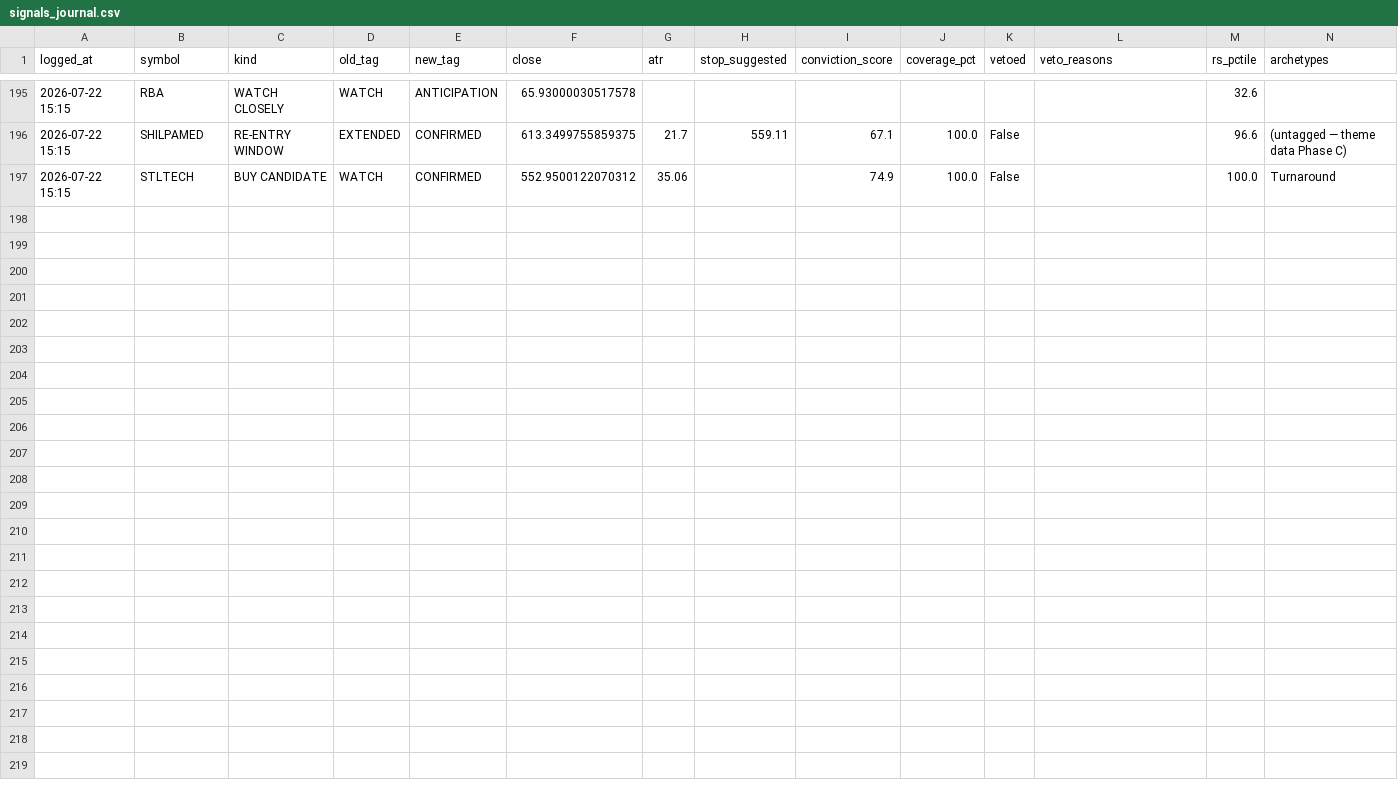
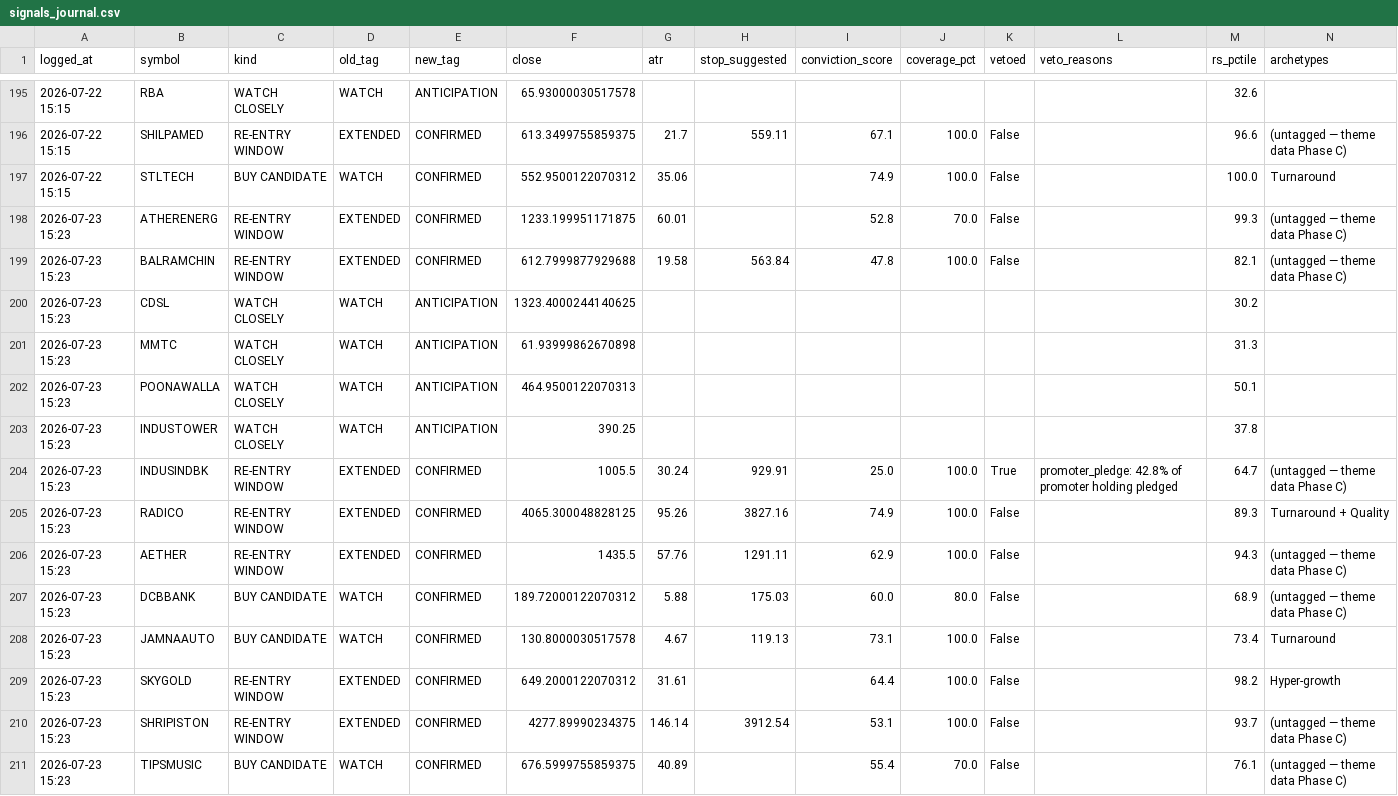
Before and after one commit to kartikeyaav/Golden-Stock, a CSV file: multibagger_screener/multibagger_screener/journal/signals_journal.csv, drawn as a sheet; only a part is shown, gaps mark what is left out.

```diff
--- a/multibagger_screener/multibagger_screener/journal/signals_journal.csv
+++ b/multibagger_screener/multibagger_screener/journal/signals_journal.csv
@@ -197 +197,15 @@ logged_at,symbol,kind,old_tag,new_tag,close,atr,stop_suggested,conviction_score,
 2026-07-22 15:15,STLTECH,BUY CANDIDATE,WATCH,CONFIRMED,552.9500122070312,35.06,,74.9,100.0,False,,100.0,Turnaround
+2026-07-23 15:23,ATHERENERG,RE-ENTRY WINDOW,EXTENDED,CONFIRMED,1233.199951171875,60.01,,52.8,70.0,False,,99.3,(untagged — theme data Phase C)
+2026-07-23 15:23,BALRAMCHIN,RE-ENTRY WINDOW,EXTENDED,CONFIRMED,612.7999877929688,19.58,563.84,47.8,100.0,False,,82.1,(untagged — theme data Phase C)
+2026-07-23 15:23,CDSL,WATCH CLOSELY,WATCH,ANTICIPATION,1323.4000244140625,,,,,,,30.2,
+2026-07-23 15:23,MMTC,WATCH CLOSELY,WATCH,ANTICIPATION,61.93999862670898,,,,,,,31.3,
+2026-07-23 15:23,POONAWALLA,WATCH CLOSELY,WATCH,ANTICIPATION,464.9500122070313,,,,,,,50.1,
+2026-07-23 15:23,INDUSTOWER,WATCH CLOSELY,WATCH,ANTICIPATION,390.25,,,,,,,37.8,
+2026-07-23 15:23,INDUSINDBK,RE-ENTRY WINDOW,EXTENDED,CONFIRMED,1005.5,30.24,929.91,25.0,100.0,True,promoter_pledge: 42.8% of promoter holding pledged,64.7,(untagged — theme data Phase C)
+2026-07-23 15:23,RADICO,RE-ENTRY WINDOW,EXTENDED,CONFIRMED,4065.300048828125,95.26,3827.16,74.9,100.0,False,,89.3,Turnaround + Quality
+2026-07-23 15:23,AETHER,RE-ENTRY WINDOW,EXTENDED,CONFIRMED,1435.5,57.76,1291.11,62.9,100.0,False,,94.3,(untagged — theme data Phase C)
+2026-07-23 15:23,DCBBANK,BUY CANDIDATE,WATCH,CONFIRMED,189.72000122070312,5.88,175.03,60.0,80.0,False,,68.9,(untagged — theme data Phase C)
+2026-07-23 15:23,JAMNAAUTO,BUY CANDIDATE,WATCH,CONFIRMED,130.8000030517578,4.67,119.13,73.1,100.0,False,,73.4,Turnaround
+2026-07-23 15:23,SKYGOLD,RE-ENTRY WINDOW,EXTENDED,CONFIRMED,649.2000122070312,31.61,,64.4,100.0,False,,98.2,Hyper-growth
+2026-07-23 15:23,SHRIPISTON,RE-ENTRY WINDOW,EXTENDED,CONFIRMED,4277.89990234375,146.14,3912.54,53.1,100.0,False,,93.7,(untagged — theme data Phase C)
+2026-07-23 15:23,TIPSMUSIC,BUY CANDIDATE,WATCH,CONFIRMED,676.5999755859375,40.89,,55.4,70.0,False,,76.1,(untagged — theme data Phase C)
```
Also changed, not shown: multibagger_screener/multibagger_screener/journal/entry_signals.csv, multibagger_screener/multibagger_screener/journal/journal_outcomes.csv, 6 other files.
